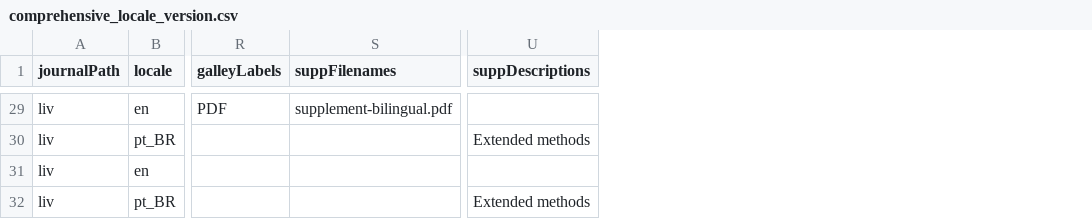
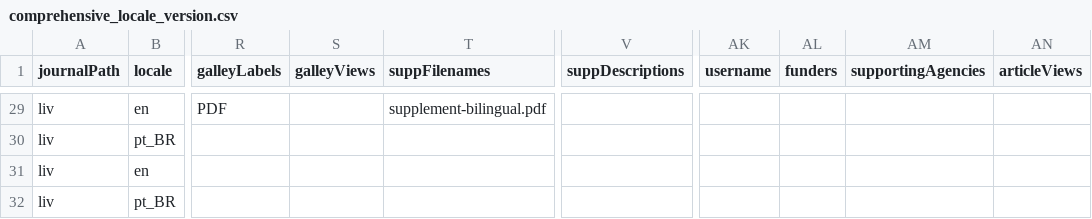
Before and after one commit to Godoy0722/ojs_csv_importexport, a CSV file: examples/issues/comprehensive_locale_version.csv, drawn as a sheet; only a part is shown, gaps mark what is left out; addresses are those after the commit; the diff covers the shown part only; the diff names each change by its address in the sheet, - before the commit and + after, or states it on an @@ line.

```diff
--- a/examples/issues/comprehensive_locale_version.csv
+++ b/examples/issues/comprehensive_locale_version.csv
+column S (galleyViews), empty
+column AK (username), empty
+column AL (funders), empty
+column AM (supportingAgencies), empty
+column AN (articleViews), empty
-V30 (suppDescriptions): Extended methods
+V30 (suppDescriptions): (empty)
-V32 (suppDescriptions): Extended methods
+V32 (suppDescriptions): (empty)
```
Also changed, not shown: 12 edited cells elsewhere in this file, examples/issues/issues_example.csv, 24 other files.
